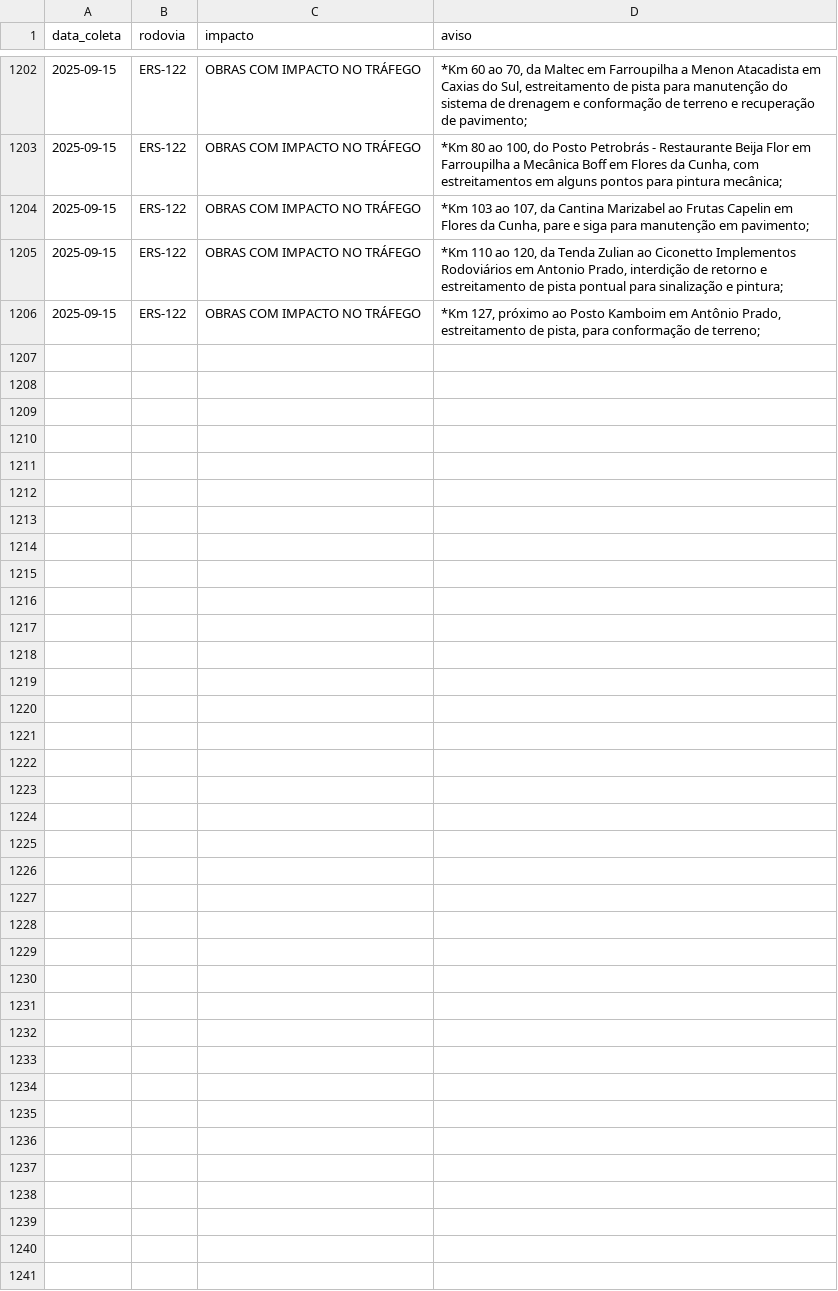
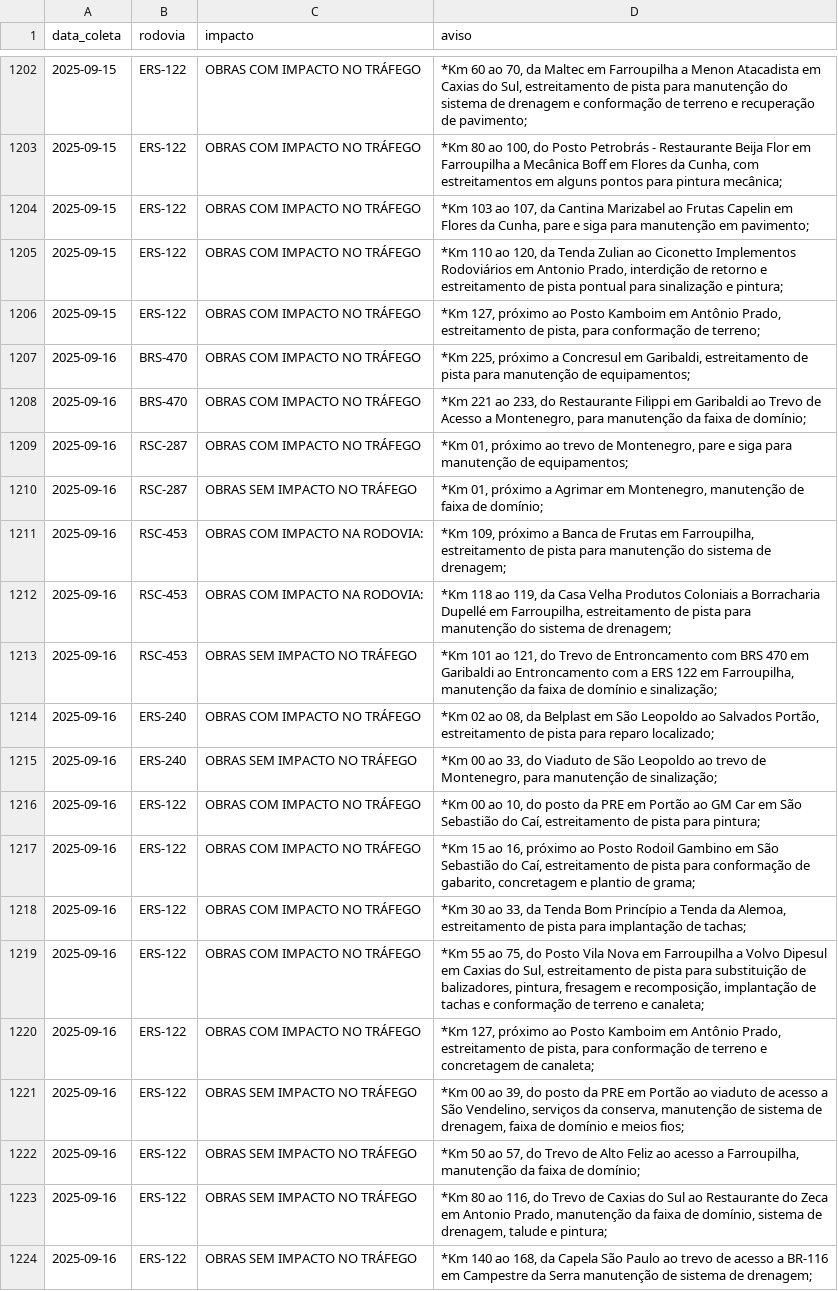
Before and after one commit to gabriel-englert/csg, a CSV file: data/avisos.csv, drawn as a sheet; only a part is shown, gaps mark what is left out; the diff names each change by its address in the sheet, - before the commit and + after, or states it on an @@ line.

```diff
--- a/data/avisos.csv
+++ b/data/avisos.csv
+row 1207: 2025-09-16 | BRS-470 | OBRAS COM IMPACTO NO TRÁFEGO | *Km 225, próximo a Concresul em Garibaldi, estreitamento de pista para manutenção de equipamentos;
+row 1208: 2025-09-16 | BRS-470 | OBRAS COM IMPACTO NO TRÁFEGO | *Km 221 ao 233, do Restaurante Filippi em Garibaldi ao Trevo de Acesso a Montenegro, para manutenção da faixa de domínio;
+row 1209: 2025-09-16 | RSC-287 | OBRAS COM IMPACTO NO TRÁFEGO | *Km 01, próximo ao trevo de Montenegro, pare e siga para manutenção de equipamentos;
+row 1210: 2025-09-16 | RSC-287 | OBRAS SEM IMPACTO NO TRÁFEGO | *Km 01, próximo a Agrimar em Montenegro, manutenção de faixa de domínio;
+row 1211: 2025-09-16 | RSC-453 | OBRAS COM IMPACTO NA RODOVIA: | *Km 109, próximo a Banca de Frutas em Farroupilha, estreitamento de pista para manutenção do sistema de drenagem;
+row 1212: 2025-09-16 | RSC-453 | OBRAS COM IMPACTO NA RODOVIA: | *Km 118 ao 119, da Casa Velha Produtos Coloniais a Borracharia Dupellé em Farroupilha, estreitamento de pista para manutenção do sistema de drenagem;
+row 1213: 2025-09-16 | RSC-453 | OBRAS SEM IMPACTO NO TRÁFEGO | *Km 101 ao 121, do Trevo de Entroncamento com BRS 470 em Garibaldi ao Entroncamento com a ERS 122 em Farroupilha, manutenção da faixa de domínio e sinalização;
+row 1214: 2025-09-16 | ERS-240 | OBRAS COM IMPACTO NO TRÁFEGO | *Km 02 ao 08, da Belplast em São Leopoldo ao Salvados Portão, estreitamento de pista para reparo localizado;
+row 1215: 2025-09-16 | ERS-240 | OBRAS SEM IMPACTO NO TRÁFEGO | *Km 00 ao 33, do Viaduto de São Leopoldo ao trevo de Montenegro, para manutenção de sinalização;
+row 1216: 2025-09-16 | ERS-122 | OBRAS COM IMPACTO NO TRÁFEGO | *Km 00 ao 10, do posto da PRE em Portão ao GM Car em São Sebastião do Caí, estreitamento de pista para pintura;
+row 1217: 2025-09-16 | ERS-122 | OBRAS COM IMPACTO NO TRÁFEGO | *Km 15 ao 16, próximo ao Posto Rodoil Gambino em São Sebastião do Caí, estreitamento de pista para conformação de gabarito, concretagem e plantio de grama;
+row 1218: 2025-09-16 | ERS-122 | OBRAS COM IMPACTO NO TRÁFEGO | *Km 30 ao 33, da Tenda Bom Princípio a Tenda da Alemoa, estreitamento de pista para implantação de tachas;
+row 1219: 2025-09-16 | ERS-122 | OBRAS COM IMPACTO NO TRÁFEGO | *Km 55 ao 75, do Posto Vila Nova em Farroupilha a Volvo Dipesul em Caxias do Sul, estreitamento de pista para substituição de balizadores, pintura, fresagem e recomposição, implantação de tachas e conformação de terreno e canaleta;
+row 1220: 2025-09-16 | ERS-122 | OBRAS COM IMPACTO NO TRÁFEGO | *Km 127, próximo ao Posto Kamboim em Antônio Prado, estreitamento de pista, para conformação de terreno e concretagem de canaleta;
+row 1221: 2025-09-16 | ERS-122 | OBRAS SEM IMPACTO NO TRÁFEGO | *Km 00 ao 39, do posto da PRE em Portão ao viaduto de acesso a São Vendelino, serviços da conserva, manutenção de sistema de drenagem, faixa de domínio e meios fios;
+row 1222: 2025-09-16 | ERS-122 | OBRAS SEM IMPACTO NO TRÁFEGO | *Km 50 ao 57, do Trevo de Alto Feliz ao acesso a Farroupilha, manutenção da faixa de domínio;
+row 1223: 2025-09-16 | ERS-122 | OBRAS SEM IMPACTO NO TRÁFEGO | *Km 80 ao 116, do Trevo de Caxias do Sul ao Restaurante do Zeca em Antonio Prado, manutenção da faixa de domínio, sistema de drenagem, talude e pintura;
+row 1224: 2025-09-16 | ERS-122 | OBRAS SEM IMPACTO NO TRÁFEGO | *Km 140 ao 168, da Capela São Paulo ao trevo de acesso a BR-116 em Campestre da Serra manutenção de sistema de drenagem;
```
